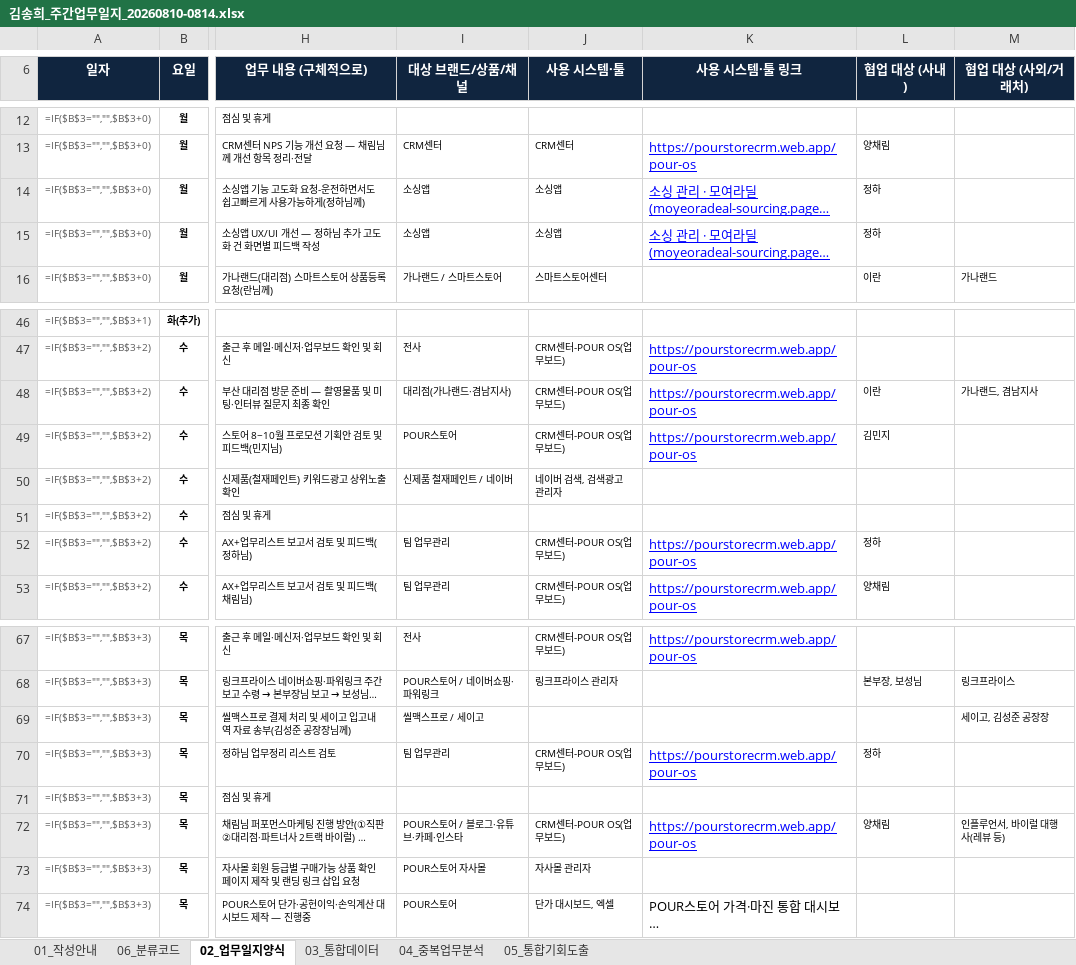
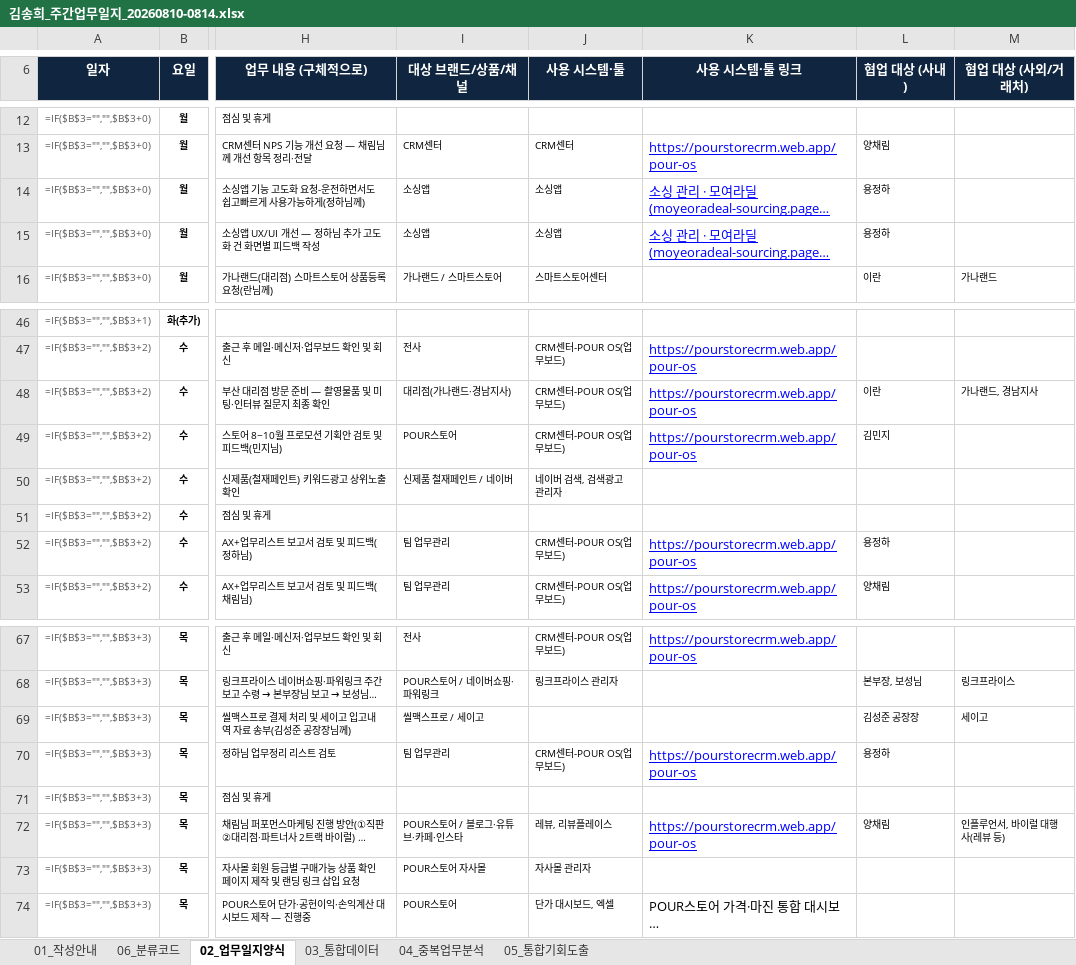
Before and after one commit to netformrnd-lab/pour-construction-form, an Excel workbook: worklog/김송희_주간업무일지_20260810-0814.xlsx, sheet 02_업무일지양식, drawn as a sheet; only a part is shown, gaps mark what is left out; long unchanged cells end in …; values as stored, in another font and other column widths than the file's, no borders; formulas without a stored value are shown as written; the diff covers the shown part only; the diff names each change by its address in the sheet, - before the commit and + after, or states it on an @@ line.

```diff
--- a/worklog/김송희_주간업무일지_20260810-0814.xlsx (sheet 02_업무일지양식)
+++ b/worklog/김송희_주간업무일지_20260810-0814.xlsx (sheet 02_업무일지양식)
-L14:L15 (협업 대상 (사내)): 정하
+L14:L15 (협업 대상 (사내)): 용정하
-I48 (대상 브랜드/상품/채널): 대리점(가나랜드·겸남지사)
+I48 (대상 브랜드/상품/채널): 대리점(가나랜드·경남지사)
-M48 (협업 대상 (사외/거래처)): 가나랜드, 겸남지사
+M48 (협업 대상 (사외/거래처)): 가나랜드, 경남지사
-L52 (협업 대상 (사내)): 정하
+L52 (협업 대상 (사내)): 용정하
-L69 (협업 대상 (사내)): (empty)
+L69 (협업 대상 (사내)): 김성준 공장장
-M69 (협업 대상 (사외/거래처)): 세이고, 김성준 공장장
+M69 (협업 대상 (사외/거래처)): 세이고
-L70 (협업 대상 (사내)): 정하
+L70 (협업 대상 (사내)): 용정하
-J72 (사용 시스템·툴): CRM센터-POUR OS(업무보드)
+J72 (사용 시스템·툴): 레뷰, 리뷰플레이스
```
Also changed, not shown: 2 added rows, 2 removed rows and 27 edited cells elsewhere in this sheet, sheet 03_통합데이터, 1 other file.
